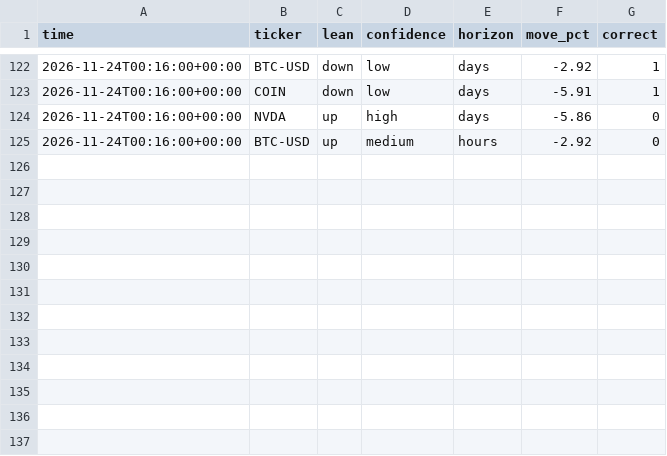
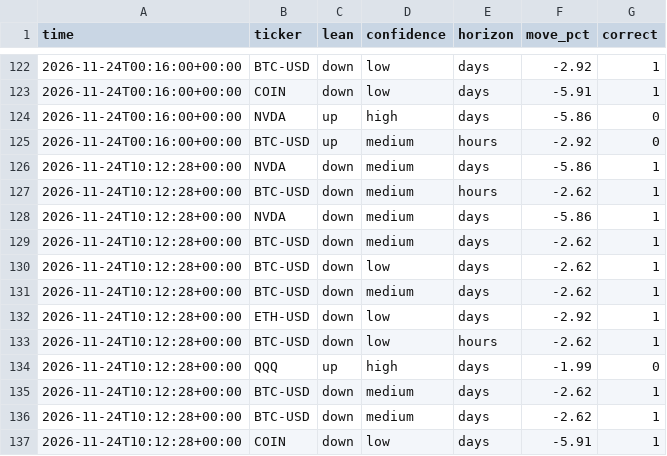
Before and after one commit to ClipDat/PHBsS109, a CSV file: scorecard.csv, drawn as a sheet; only a part is shown, gaps mark what is left out; the diff names each change by its address in the sheet, - before the commit and + after, or states it on an @@ line.

```diff
--- a/scorecard.csv
+++ b/scorecard.csv
+row 126: 2026-11-24T10:12:28+00:00 | NVDA | down | medium | days | -5.86 | 1
+row 127: 2026-11-24T10:12:28+00:00 | BTC-USD | down | medium | hours | -2.62 | 1
+row 128: 2026-11-24T10:12:28+00:00 | NVDA | down | medium | days | -5.86 | 1
+row 129: 2026-11-24T10:12:28+00:00 | BTC-USD | down | medium | days | -2.62 | 1
+row 130: 2026-11-24T10:12:28+00:00 | BTC-USD | down | low | days | -2.62 | 1
+row 131: 2026-11-24T10:12:28+00:00 | BTC-USD | down | medium | days | -2.62 | 1
+row 132: 2026-11-24T10:12:28+00:00 | ETH-USD | down | low | days | -2.92 | 1
+row 133: 2026-11-24T10:12:28+00:00 | BTC-USD | down | low | hours | -2.62 | 1
+row 134: 2026-11-24T10:12:28+00:00 | QQQ | up | high | days | -1.99 | 0
+row 135: 2026-11-24T10:12:28+00:00 | BTC-USD | down | medium | days | -2.62 | 1
+row 136: 2026-11-24T10:12:28+00:00 | BTC-USD | down | medium | days | -2.62 | 1
+row 137: 2026-11-24T10:12:28+00:00 | COIN | down | low | days | -5.91 | 1
```
Also changed, not shown: 2 other files.
